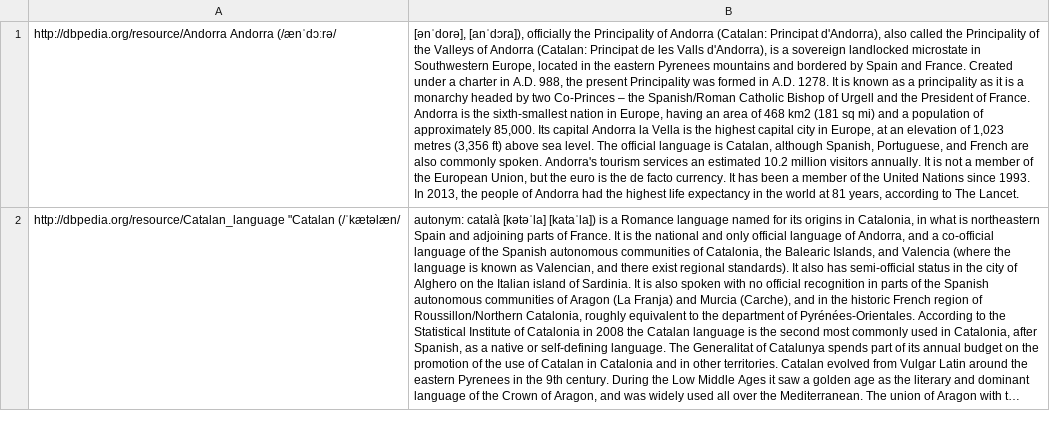
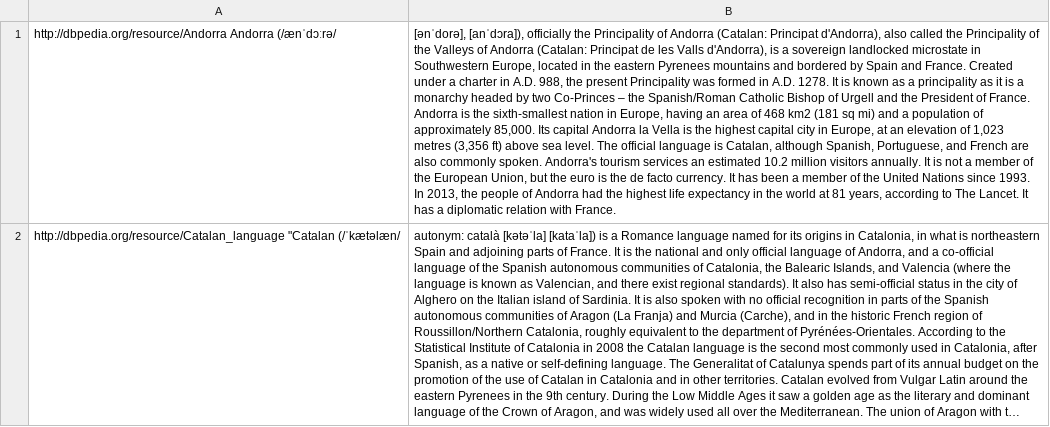
Before and after one commit to hadyelsahar/RE-NLG-Dataset, a CSV file: datasets/wikipedia-abstracts/csv/sample-dbpedia-abstracts.csv, drawn as a sheet; long unchanged cells end in …; the diff names each change by its address in the sheet, - before the commit and + after, or states it on an @@ line.

```diff
--- a/datasets/wikipedia-abstracts/csv/sample-dbpedia-abstracts.csv
+++ b/datasets/wikipedia-abstracts/csv/sample-dbpedia-abstracts.csv
-B1: …The Lancet.
+B1: …The Lancet. It has a diplomatic relation with France.
```
Also changed, not shown: 4 other files.
